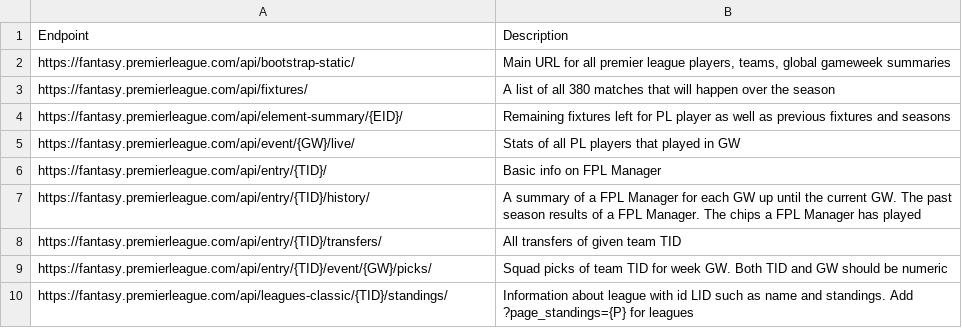
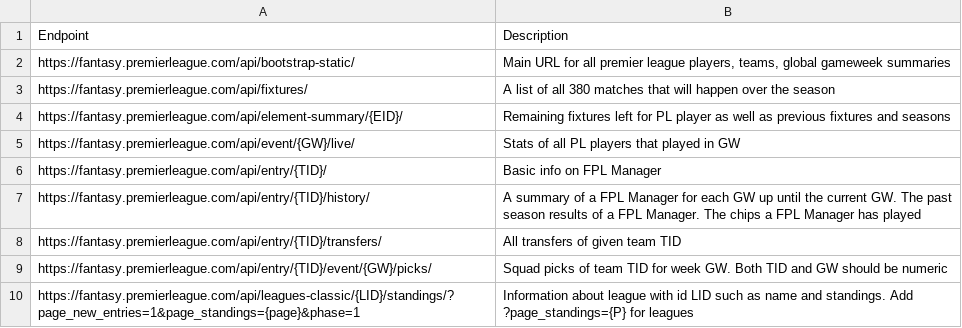
Before and after one commit to tundetaiwo/FPL, a CSV file: docs/api_description.csv, drawn as a sheet.

Commit message:
docs: updated standings to now include pages

```diff
--- a/docs/api_description.csv
+++ b/docs/api_description.csv
@@ -9,2 +9,2 @@ https://fantasy.premierleague.com/api/entry/{TID}/transfers/, All transfers of g
 https://fantasy.premierleague.com/api/entry/{TID}/event/{GW}/picks/, Squad picks of team TID for week GW. Both TID and GW should be numeric
-https://fantasy.premierleague.com/api/leagues-classic/{TID}/standings/,"Information about league with id LID such as name and standings. Add ?page_standings={P} for leagues
+https://fantasy.premierleague.com/api/leagues-classic/{LID}/standings/?page_new_entries=1&page_standings={page}&phase=1, "Information about league with id LID such as name and standings. Add ?page_standings={P} for leagues
```
